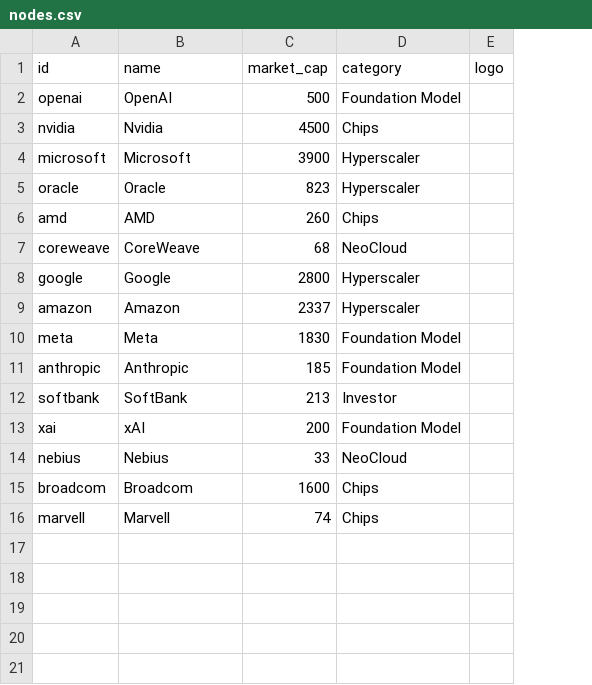
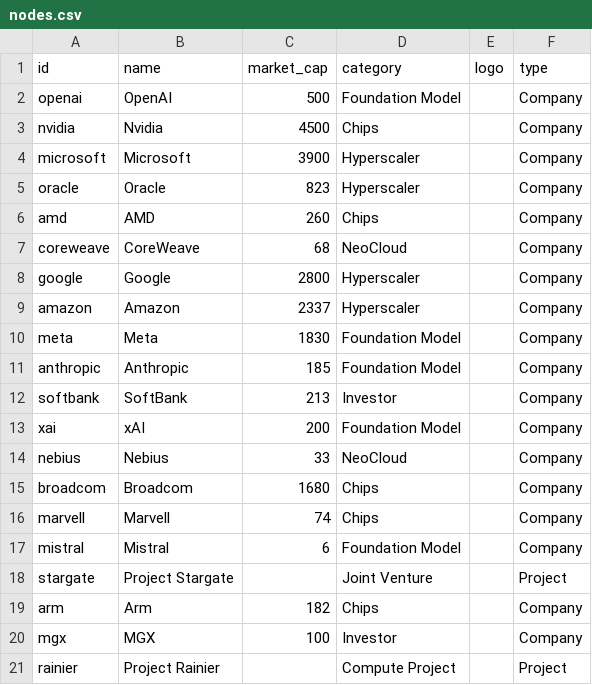
Before and after one commit to AshuJoshi/Atlas.AI, a CSV file: nodes.csv, drawn as a sheet; the diff names each change by its address in the sheet, - before the commit and + after, or states it on an @@ line.

Commit message:
Added suport for  in nodes to support JVs and other projects

```diff
--- a/nodes.csv
+++ b/nodes.csv
+column F (type), rows 2-16: all Company
-C15 (market_cap): 1600
+C15 (market_cap): 1680
+row 17: mistral | Mistral | 6 | Foundation Model |  | Company
+row 18: stargate | Project Stargate |  | Joint Venture |  | Project
+row 19: arm | Arm | 182 | Chips |  | Company
+row 20: mgx | MGX | 100 | Investor |  | Company
+row 21: rainier | Project Rainier |  | Compute Project |  | Project
```
Also changed, not shown: links.csv, 1 other file.
